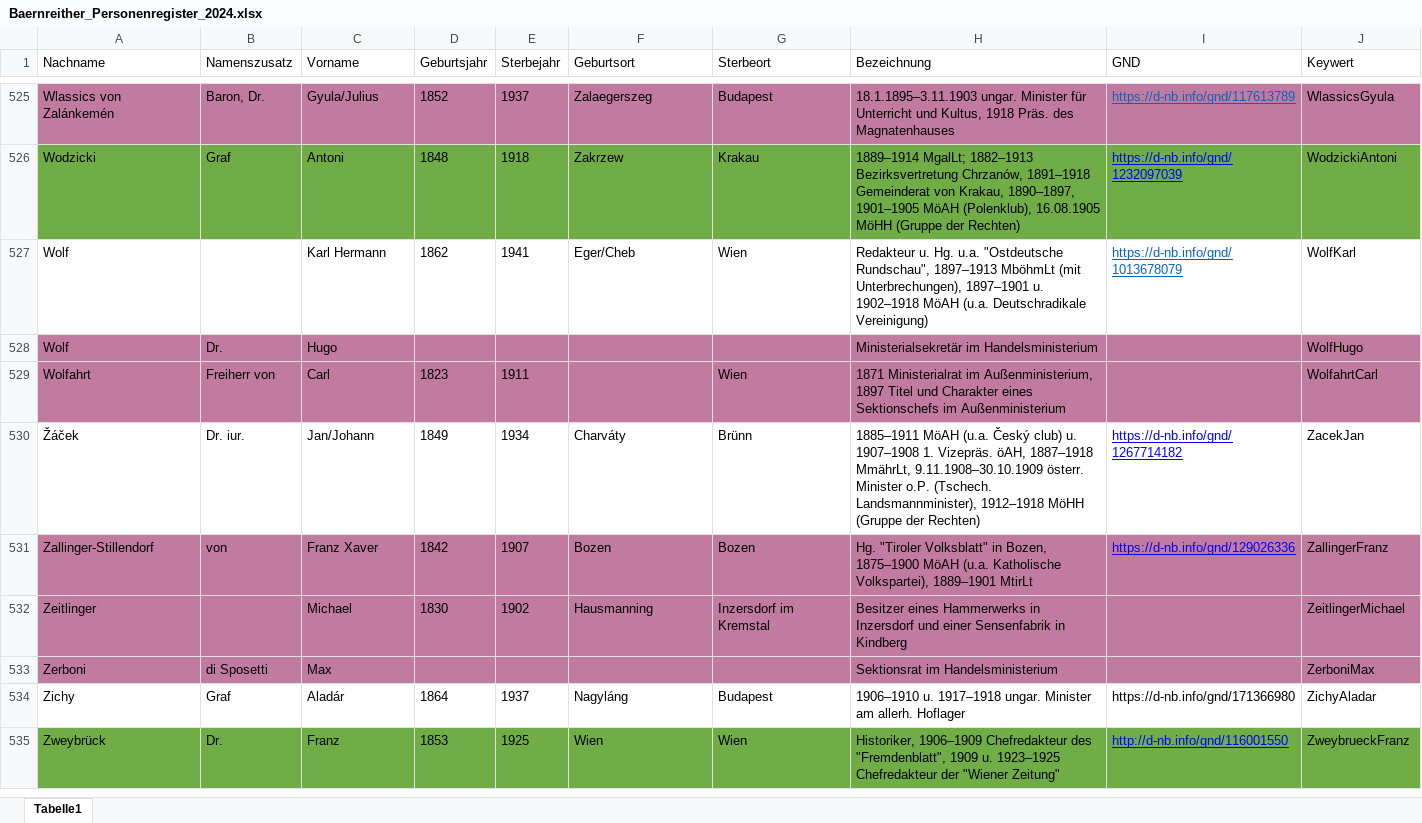
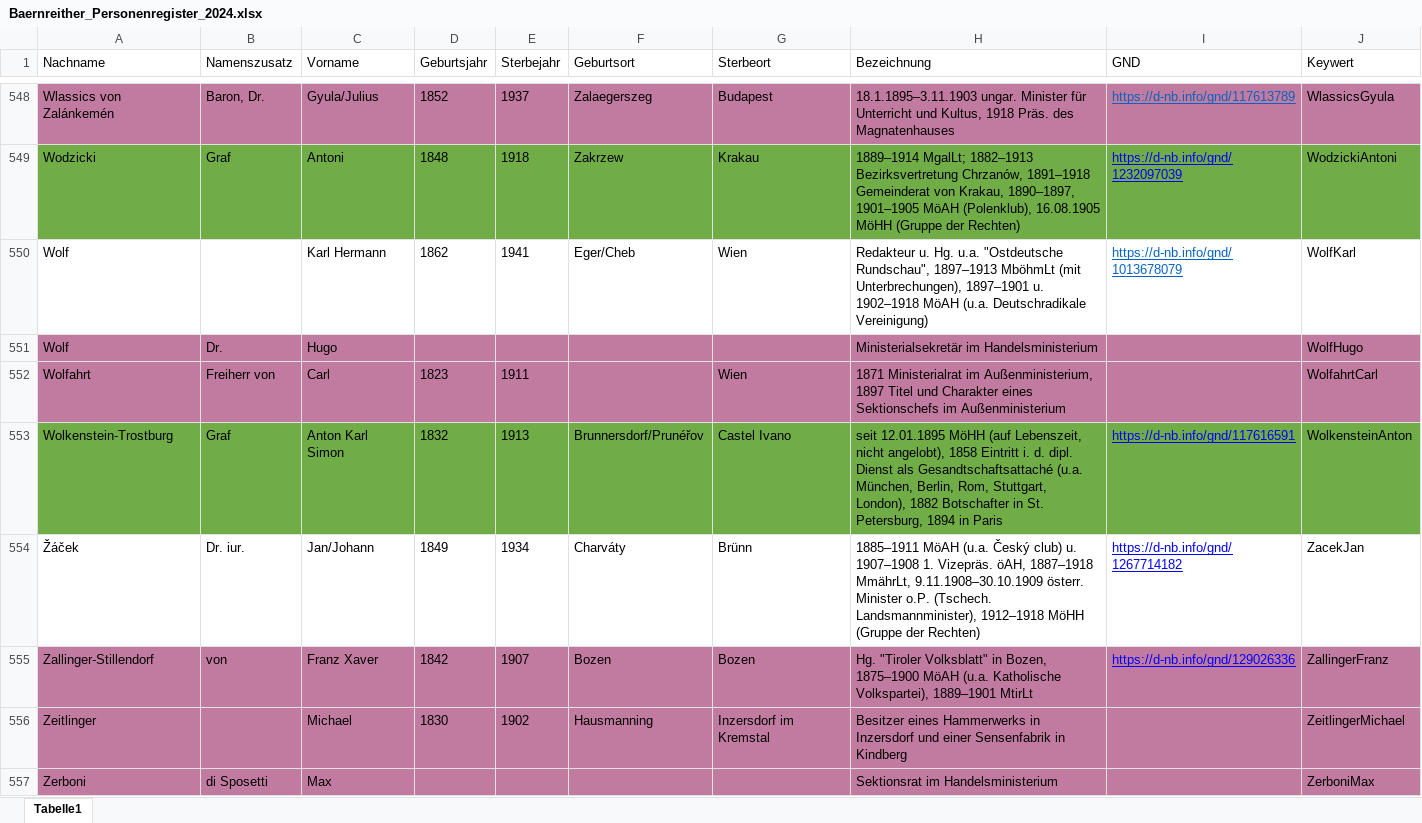
Before and after one commit to KfNGOe/baernreither-data, an Excel workbook: data/xlsx/Baernreither_Personenregister_2024.xlsx, sheet Tabelle1, drawn as a sheet; only a part is shown, gaps mark what is left out; the shorter side is filled out with more unchanged rows; values as stored, in another font and other column widths than the file's, no borders; table styles not drawn; the diff covers the shown part only; the diff names each change by its address in the sheet, - before the commit and + after, or states it on an @@ line.

```diff
--- a/data/xlsx/Baernreither_Personenregister_2024.xlsx (sheet Tabelle1)
+++ b/data/xlsx/Baernreither_Personenregister_2024.xlsx (sheet Tabelle1)
+row 553: Wolkenstein-Trostburg | Graf | Anton Karl Simon | 1832 | 1913 | Brunnersdorf/Prunéřov | Castel Ivano | seit 12.01.1895 MöHH (auf Lebenszeit, nicht angelobt), 1858 Eintritt i. d. dipl. Dienst als Gesandtschaftsattaché (u.a. München, Berlin, Rom, Stuttgart, London), 1882 Botschafter in St. Petersburg, 1894 in Paris | https://d-nb.info/gnd/117616591 | WolkensteinAnton
```
Also changed, not shown: 24 added rows and 2 edited cells elsewhere in this sheet, data/xlsx/Baernreither_Index_2023.xlsx, data/xlsx/Baernreither_Ortsregister_2023.xlsx, 1 other file.
